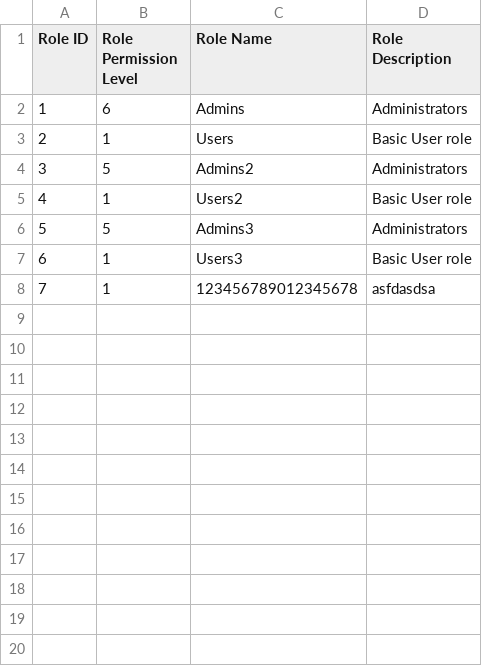
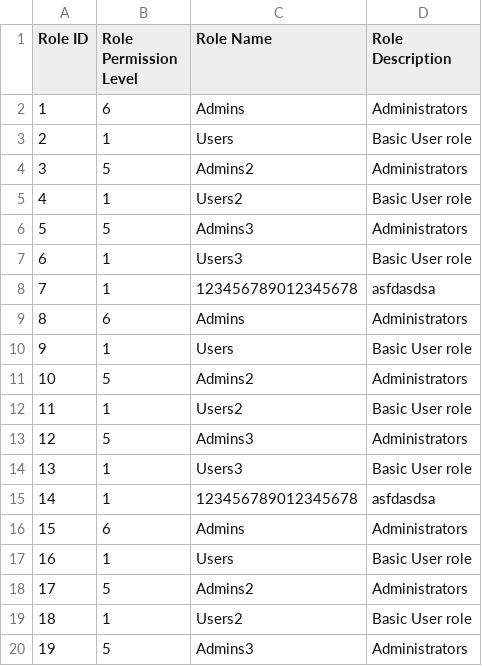
Before and after one commit to Levvi07/Webmanager, a CSV file: data/roles.csv, drawn as a sheet.

```diff
--- a/data/roles.csv
+++ b/data/roles.csv
@@ -8 +8,13 @@ Role ID,Role Permission Level,Role Name,Role Description
 7,1,123456789012345678,asfdasdsa
+8,6,Admins,Administrators
+9,1,Users,Basic User role
+10,5,Admins2,Administrators
+11,1,Users2,Basic User role
+12,5,Admins3,Administrators
+13,1,Users3,Basic User role
+14,1,123456789012345678,asfdasdsa
+15,6,Admins,Administrators
+16,1,Users,Basic User role
+17,5,Admins2,Administrators
+18,1,Users2,Basic User role
+19,5,Admins3,Administrators
```
Also changed, not shown: data/tokens.csv, 4 other files.
